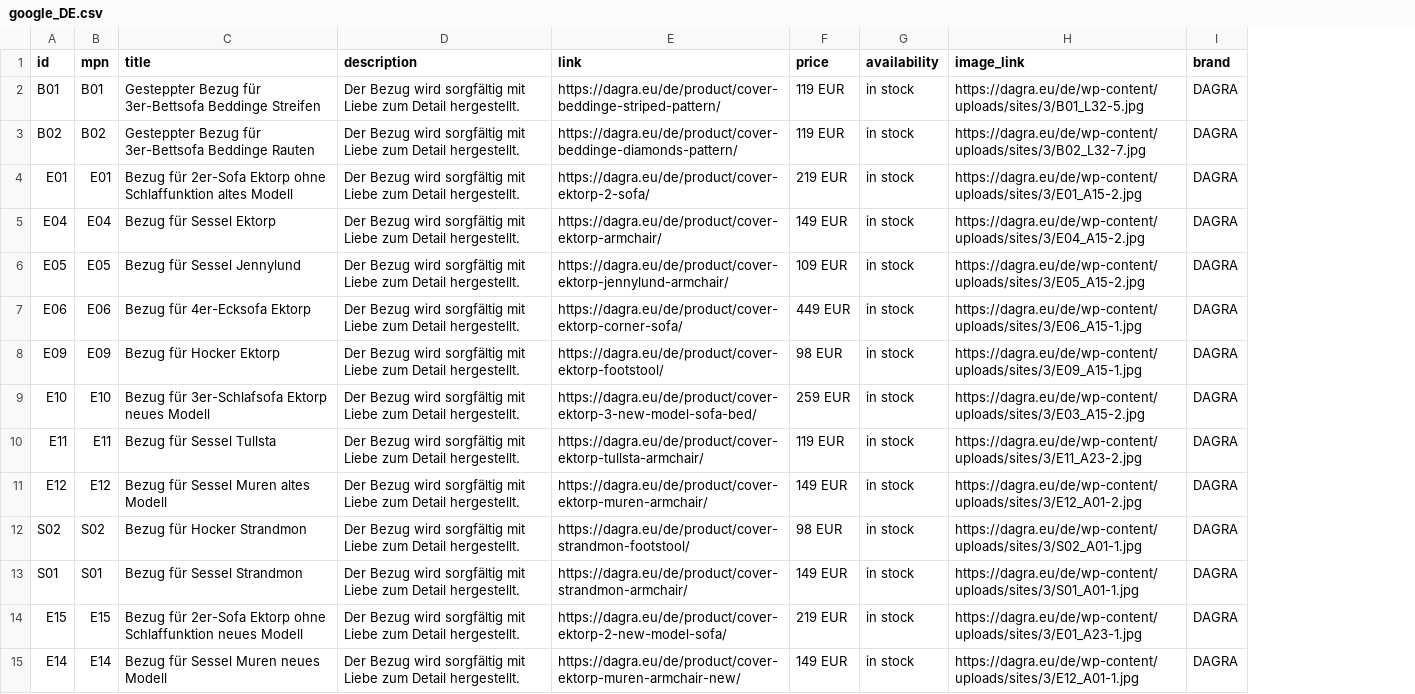
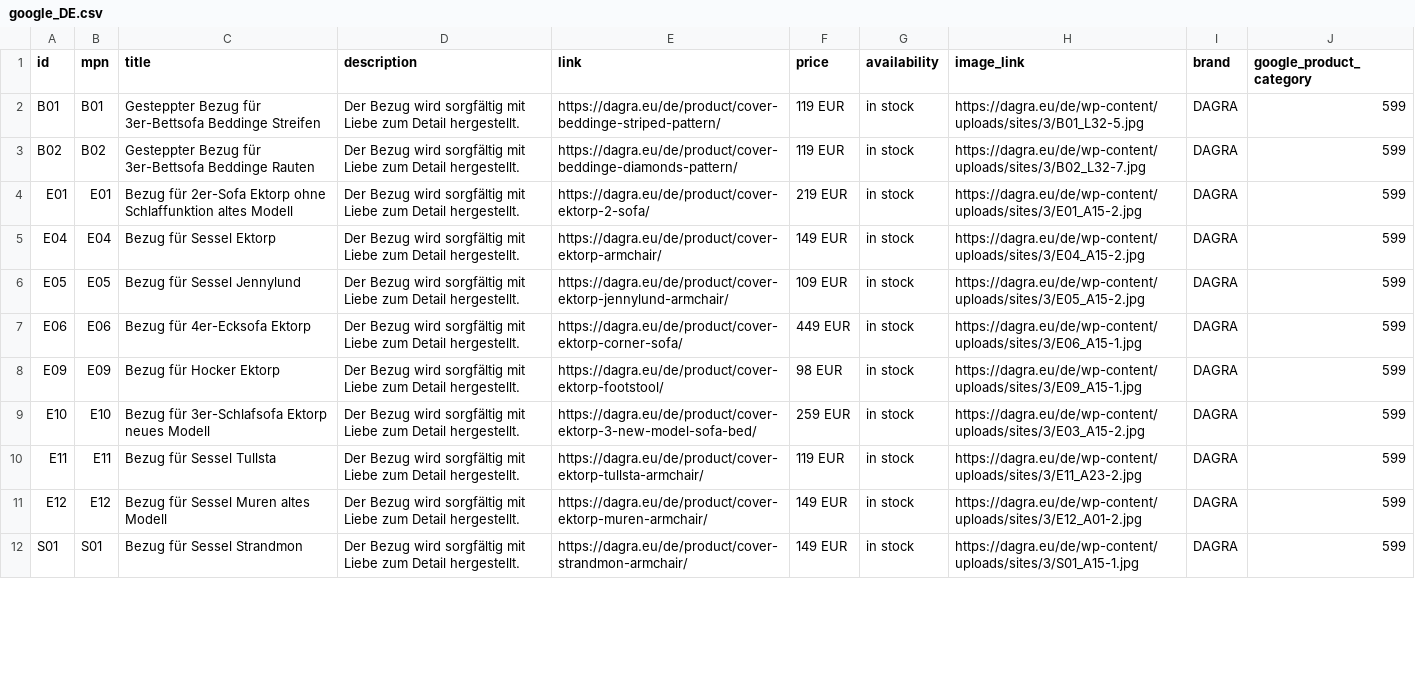
Before and after one commit to DAGRAEU/ProductFeed, a CSV file: google_DE.csv, drawn as a sheet; only a part is shown; removed rows and columns are numbered as before the commit, all else as after; the diff covers the shown part only; the diff names each change by its address in the sheet, - before the commit and + after, or states it on an @@ line.

Commit message:
2023-09-29T14:25:36.249Z

```diff
--- a/google_DE.csv
+++ b/google_DE.csv
+column J (google_product_category), rows 2-12: all 599
-row 12: S02 | S02 | Bezug für Hocker Strandmon | Der Bezug wird sorgfältig mit Liebe zum Detail hergestellt. | https://dagra.eu/de/product/cover-strandmon-footstool/ | 98 EUR | in stock | https://dagra.eu/de/wp-content/uploads/sites/3/S02_A01-1.jpg | DAGRA
-H12 (image_link): https://dagra.eu/de/wp-content/uploads/sites/3/S01_A01-1.jpg
+H12 (image_link): https://dagra.eu/de/wp-content/uploads/sites/3/S01_A15-1.jpg
-row 14: E15 | E15 | Bezug für 2er-Sofa Ektorp ohne Schlaffunktion neues Modell | Der Bezug wird sorgfältig mit Liebe zum Detail hergestellt. | https://dagra.eu/de/product/cover-ektorp-2-new-model-sofa/ | 219 EUR | in stock | https://dagra.eu/de/wp-content/uploads/sites/3/E01_A23-1.jpg | DAGRA
-row 15: E14 | E14 | Bezug für Sessel Muren neues Modell | Der Bezug wird sorgfältig mit Liebe zum Detail hergestellt. | https://dagra.eu/de/product/cover-ektorp-muren-armchair-new/ | 149 EUR | in stock | https://dagra.eu/de/wp-content/uploads/sites/3/E12_A01-1.jpg | DAGRA
```
Also changed, not shown: 6 added rows, 3 removed rows and 12 edited cells elsewhere in this file.
